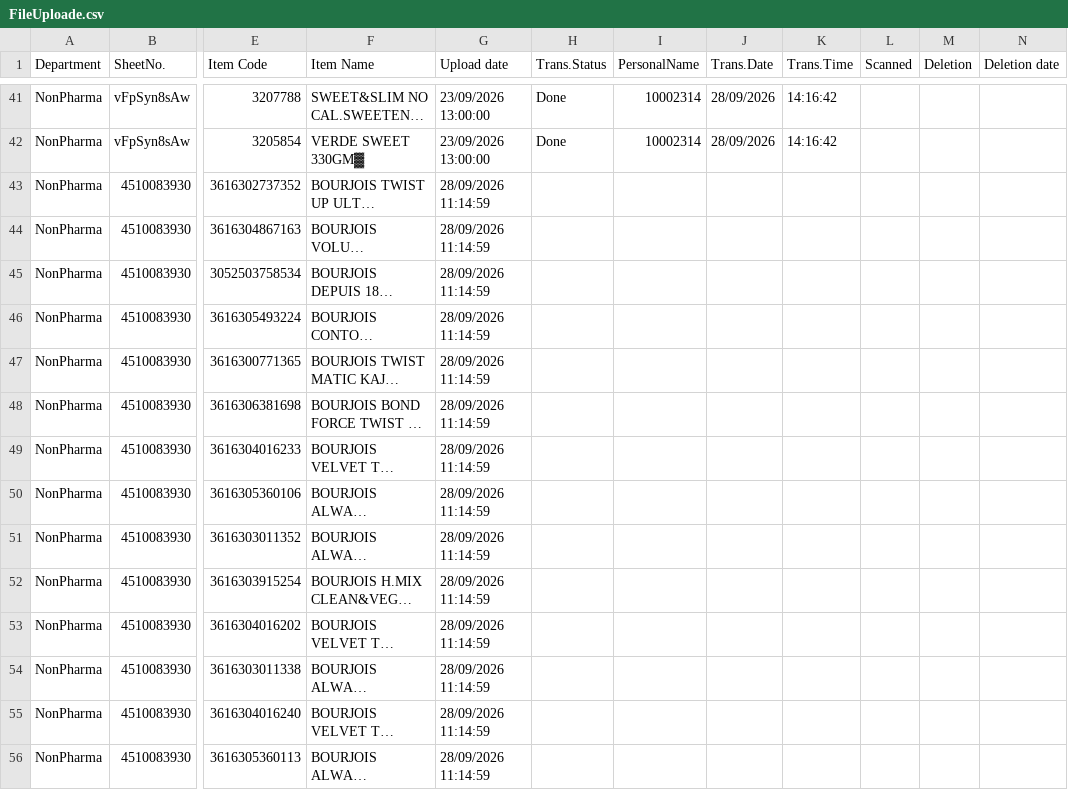
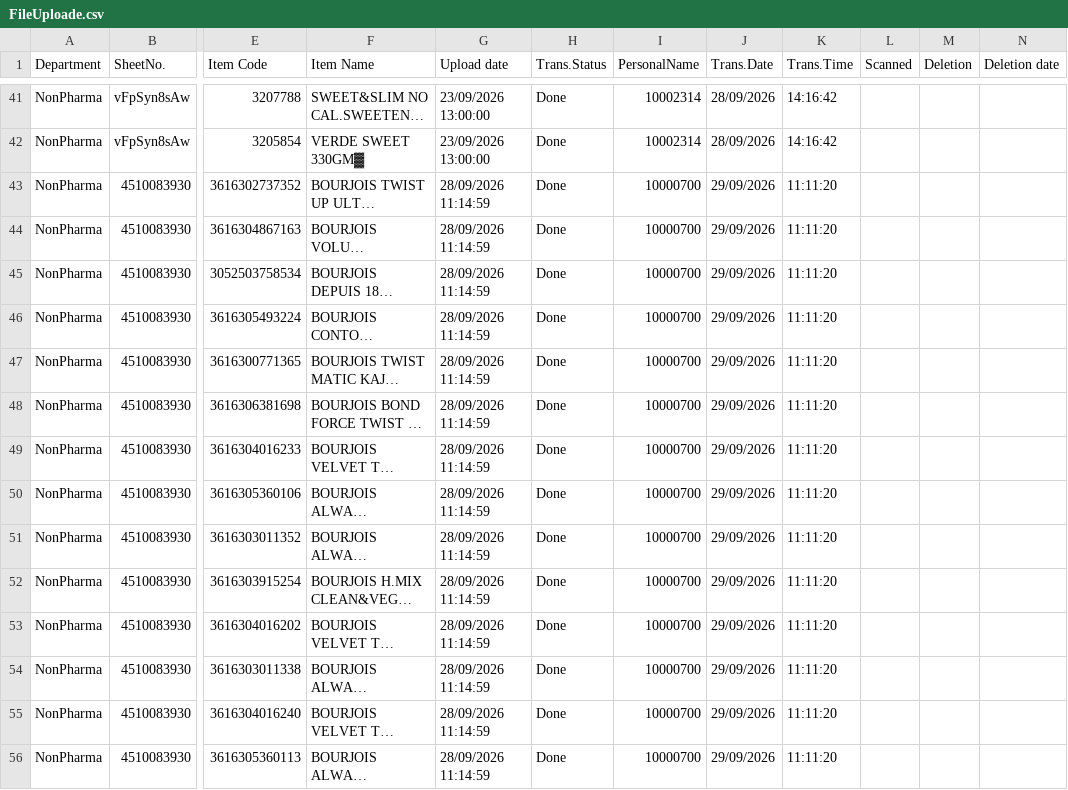
Before and after one commit to sysorapro/warehouse-scanner-Data, a CSV file: FileUploade.csv, drawn as a sheet; only a part is shown, gaps mark what is left out; long unchanged cells end in …; the diff covers the shown part only; the diff names each change by its address in the sheet, - before the commit and + after, or states it on an @@ line.

Commit message:
Warehouse Scanner: transfer FileUploade sheet 4510083930 by 10000700

```diff
--- a/FileUploade.csv
+++ b/FileUploade.csv
-H43:H56 (Trans.Status): (empty)
+H43:H56 (Trans.Status): Done
-I43:I56 (PersonalName): (empty)
+I43:I56 (PersonalName): 10000700
-J43:J56 (Trans.Date): (empty)
+J43:J56 (Trans.Date): 29/09/2026
-K43:K56 (Trans.Time): (empty)
+K43:K56 (Trans.Time): 11:11:20
```
Also changed, not shown: 112 edited cells elsewhere in this file.
